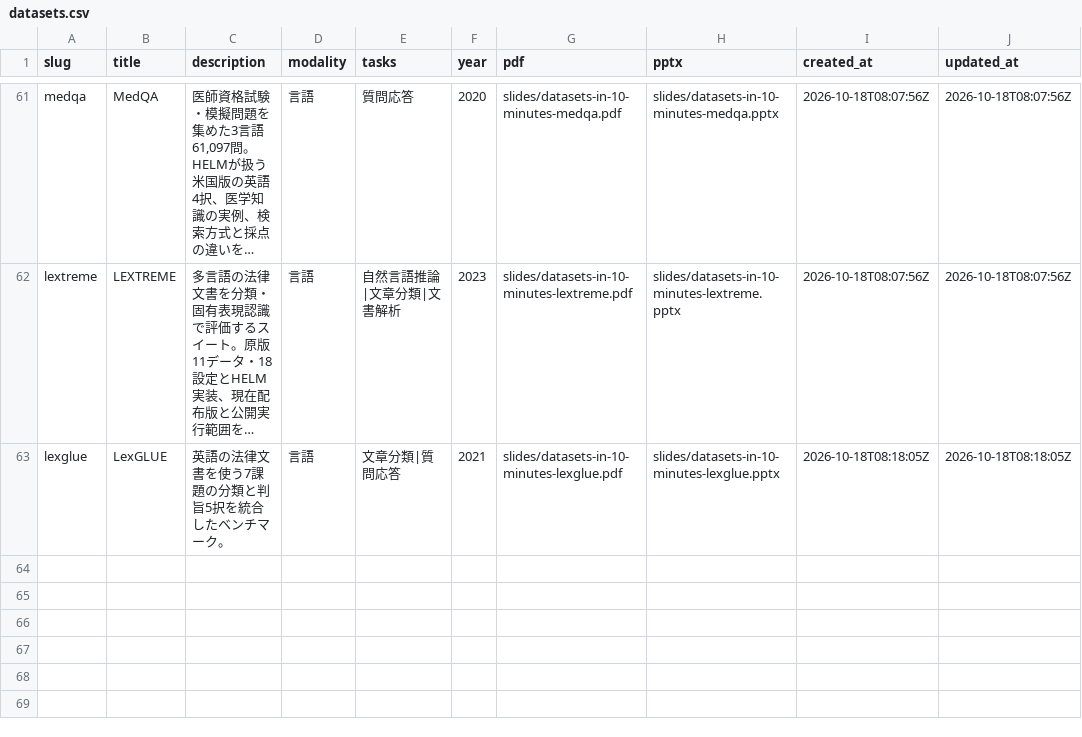
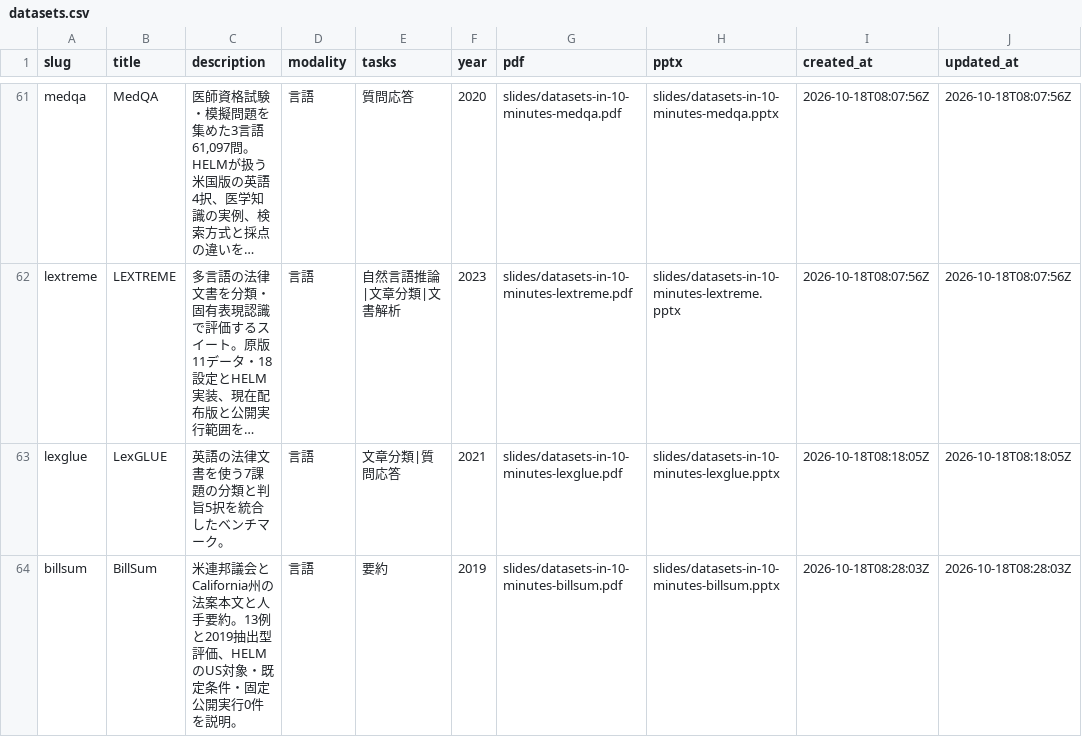
Before and after one commit to sasakiy84/datasets-in-10-minutes, a CSV file: site/datasets.csv, drawn as a sheet; only a part is shown, gaps mark what is left out; long unchanged cells end in …; the diff names each change by its address in the sheet, - before the commit and + after, or states it on an @@ line.

Commit message:
Add independently reviewed BillSum dataset slides

```diff
--- a/site/datasets.csv
+++ b/site/datasets.csv
+row 64: billsum | BillSum | 米連邦議会とCalifornia州の法案本文と人手要約。13例と2019抽出型評価、HELMのUS対象・既定条件・固定公開実行0件を説明。 | 言語 | 要約 | 2019 | slides/datasets-in-10-minutes-billsum.pdf | slides/datasets-in-10-minutes-billsum.pptx | 2026-10-18T08:28:03Z | 2026-10-18T08:28:03Z
```
Also changed, not shown: 28 other files.
